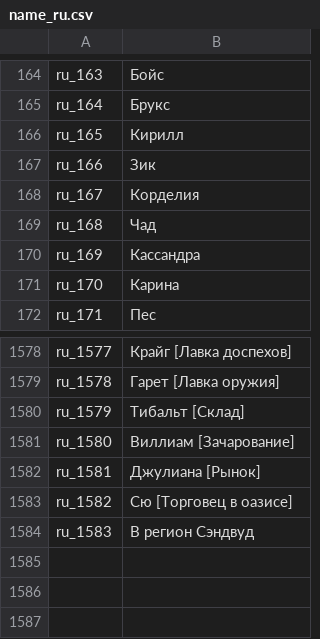
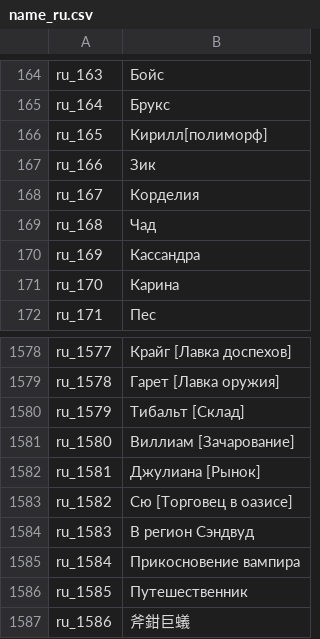
Before and after one commit to oberon-wu/teon-lang, a CSV file: name/name_ru.csv, drawn as a sheet; only a part is shown, gaps mark what is left out.

```diff
--- a/name/name_ru.csv
+++ b/name/name_ru.csv
@@ -165,3 +165,3 @@ ru_163,Бойс
 ru_164,Брукс
-ru_165,Кирилл
+ru_165,Кирилл[полиморф]
 ru_166,Зик
@@ -1584 +1584,4 @@ ru_1582,"Cю [Торговец в оазисе]"
 ru_1583,"В регион Сэндвуд"
+ru_1584,"Прикосновение вампира"
+ru_1585,Путешественник
+ru_1586,斧鉗巨蟻
```
Also changed, not shown: name/name_de.csv, name/name_es.csv, 16 other files.
